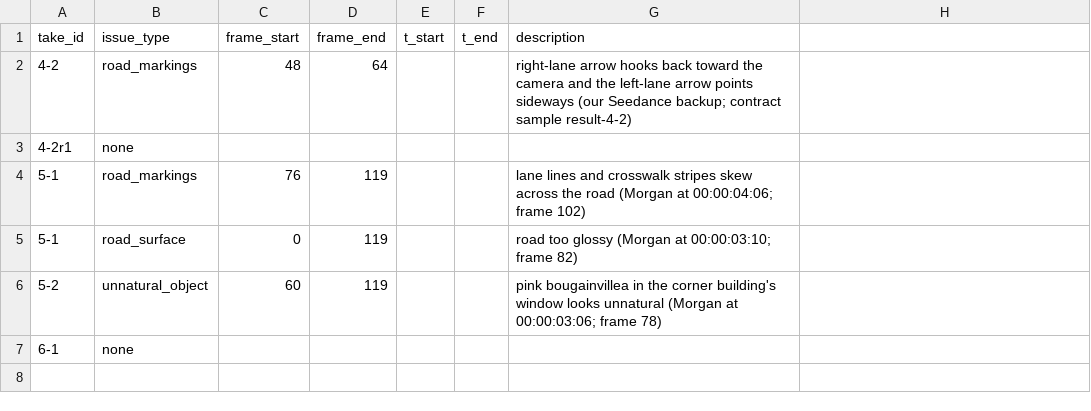
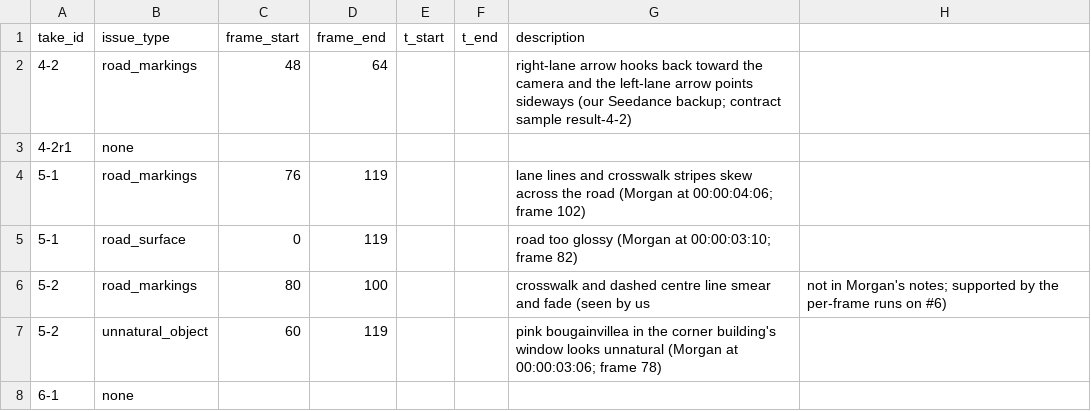
Before and after one commit to ImDannyVilla/clearframe, a CSV file: vision/answer_key.csv, drawn as a sheet; the diff names each change by its address in the sheet, - before the commit and + after, or states it on an @@ line.

```diff
--- a/vision/answer_key.csv
+++ b/vision/answer_key.csv
+row 6: 5-2 | road_markings | 80 | 100 |  |  | crosswalk and dashed centre line smear and fade (seen by us | not in Morgan's notes; supported by the per-frame runs on #6)
```
